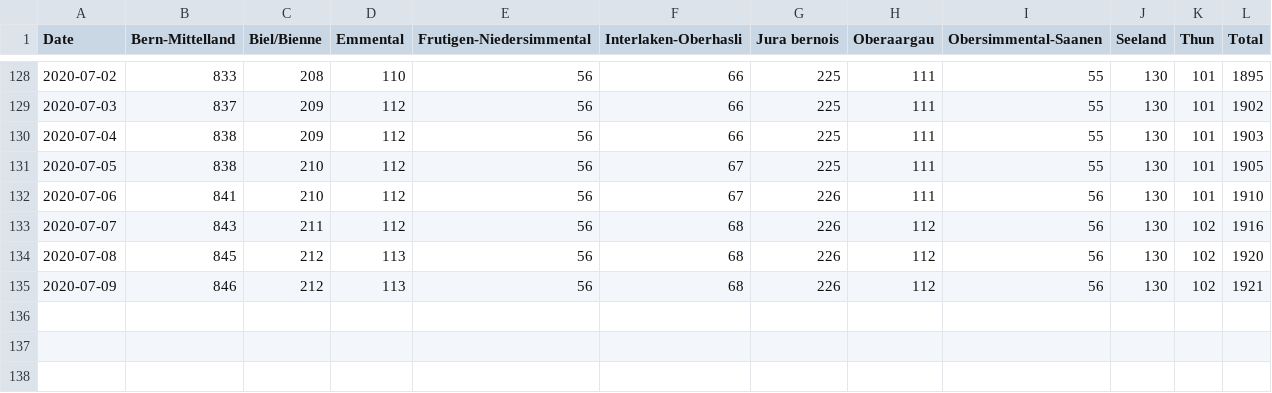
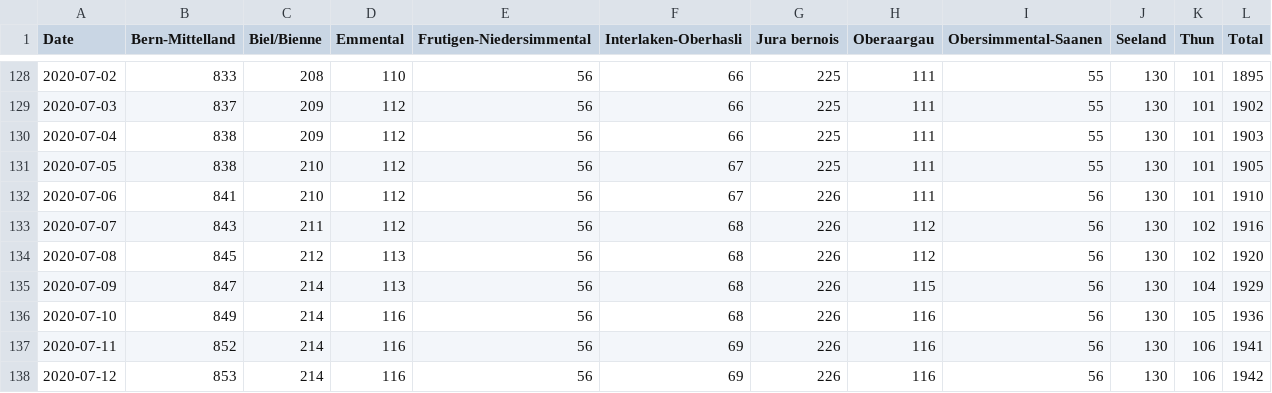
Before and after one commit to daenuprobst/covid19-data-be, a CSV file: cases.csv, drawn as a sheet; only a part is shown, gaps mark what is left out.

```diff
--- a/cases.csv
+++ b/cases.csv
@@ -134,2 +134,5 @@ Date,Bern-Mittelland,Biel/Bienne,Emmental,Frutigen-Niedersimmental,Interlaken-Ob
 2020-07-08,845,212,113,56,68,226,112,56,130,102,1920
-2020-07-09,846,212,113,56,68,226,112,56,130,102,1921
+2020-07-09,847,214,113,56,68,226,115,56,130,104,1929
+2020-07-10,849,214,116,56,68,226,116,56,130,105,1936
+2020-07-11,852,214,116,56,69,226,116,56,130,106,1941
+2020-07-12,853,214,116,56,69,226,116,56,130,106,1942
```
Also changed, not shown: age_distribution.csv, fatalities.csv, 4 other files.
